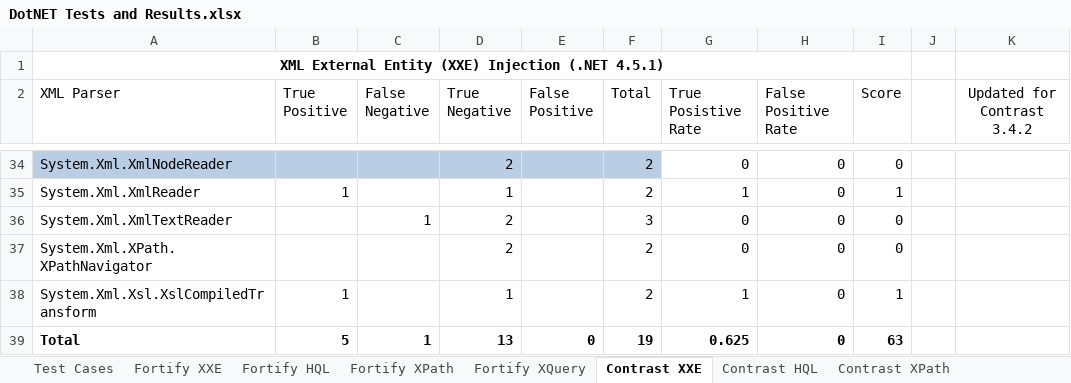
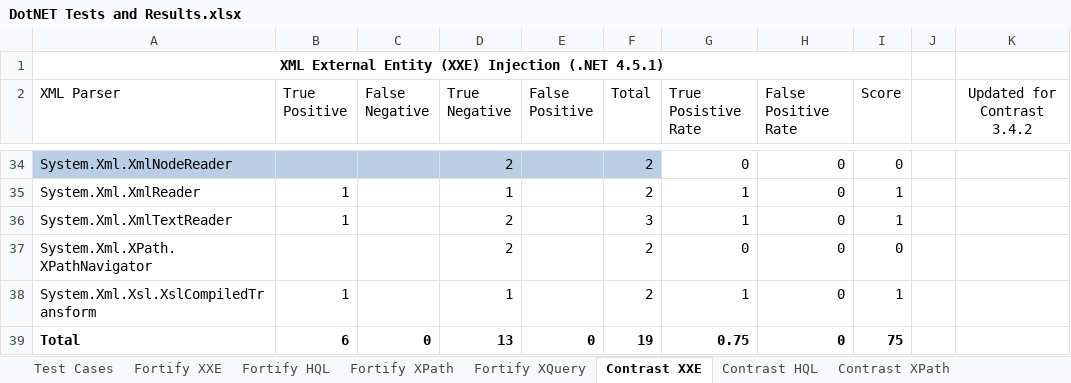
Before and after one commit to deanf1/dotnet-security-unit-tests, an Excel workbook: DotNET Tests and Results.xlsx, sheet Contrast XXE, drawn as a sheet; only a part is shown, gaps mark what is left out; values as stored, in another font and other column widths than the file's, no borders; charts and pictures and table styles not drawn; the diff names each change by its address in the sheet, - before the commit and + after, or states it on an @@ line.

Commit message:
Update with Contrast 3.4.4 results

```diff
--- a/DotNET Tests and Results.xlsx (sheet Contrast XXE)
+++ b/DotNET Tests and Results.xlsx (sheet Contrast XXE)
-B36 (True Positive): (empty)
+B36 (True Positive): 1
-C36 (False Negative): 1
+C36 (False Negative): (empty)
-G36 (True Posistive Rate): 0
+G36 (True Posistive Rate): 1
-I36 (Score): 0
+I36 (Score): 1
-B39 (True Positive): 5
+B39 (True Positive): 6
-C39 (False Negative): 1
+C39 (False Negative): 0
-G39 (True Posistive Rate): 0.625
+G39 (True Posistive Rate): 0.75
-I39 (Score): 63
+I39 (Score): 75
```
Also changed, not shown: sheet Contrast HQL, sheet Test Cases, sheet Contrast XPath, charts or pictures.
